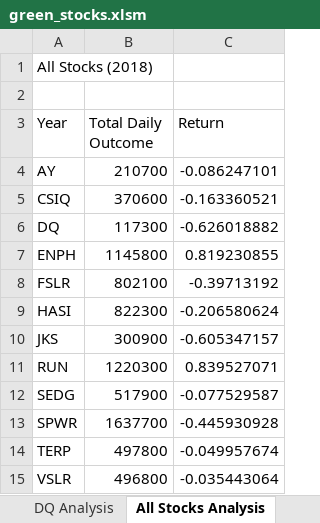
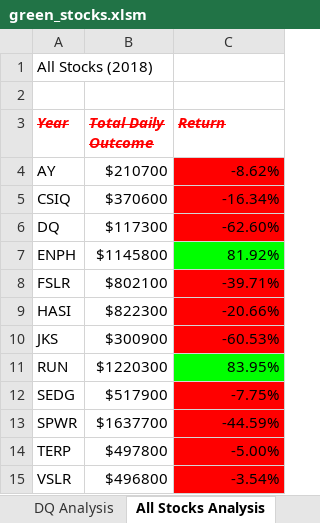
Before and after one commit to JoseCalucag/Stock_Analysis, an Excel workbook: green_stocks.xlsm, sheet All Stocks Analysis, drawn as a sheet; values as stored, in another font and other column widths than the file's, no borders; the diff names each change by its address in the sheet, - before the commit and + after, or states it on an @@ line.

Commit message:
Add files via upload

```diff
--- a/green_stocks.xlsm (sheet All Stocks Analysis)
+++ b/green_stocks.xlsm (sheet All Stocks Analysis)
@@ A3:C3 bold: off → on, italic: off → on, strikethrough: off → on, text colour: black → #FF0000 @@
-B4 (Total Daily Outcome): 210700
+B4 (Total Daily Outcome): $210700
-C4 (Return): -0.086247101
+C4 (Return): -8.62%
-C4:C6 fill: none
+C4:C6 fill: #FF0000
-B5 (Total Daily Outcome): 370600
+B5 (Total Daily Outcome): $370600
-C5 (Return): -0.163360521
+C5 (Return): -16.34%
-B6 (Total Daily Outcome): 117300
+B6 (Total Daily Outcome): $117300
-C6 (Return): -0.626018882
+C6 (Return): -62.60%
-B7 (Total Daily Outcome): 1145800
+B7 (Total Daily Outcome): $1145800
-C7 (Return): 0.819230855
+C7 (Return): 81.92%
-C7 fill: none
+C7 fill: #00FF00
-B8 (Total Daily Outcome): 802100
+B8 (Total Daily Outcome): $802100
-C8 (Return): -0.39713192
+C8 (Return): -39.71%
-C8:C10 fill: none
+C8:C10 fill: #FF0000
-B9 (Total Daily Outcome): 822300
+B9 (Total Daily Outcome): $822300
-C9 (Return): -0.206580624
+C9 (Return): -20.66%
-B10 (Total Daily Outcome): 300900
+B10 (Total Daily Outcome): $300900
-C10 (Return): -0.605347157
+C10 (Return): -60.53%
-B11 (Total Daily Outcome): 1220300
+B11 (Total Daily Outcome): $1220300
-C11 (Return): 0.839527071
+C11 (Return): 83.95%
-C11 fill: none
+C11 fill: #00FF00
-B12 (Total Daily Outcome): 517900
+B12 (Total Daily Outcome): $517900
-C12 (Return): -0.077529587
+C12 (Return): -7.75%
-C12:C15 fill: none
+C12:C15 fill: #FF0000
-B13 (Total Daily Outcome): 1637700
+B13 (Total Daily Outcome): $1637700
-C13 (Return): -0.445930928
+C13 (Return): -44.59%
-B14 (Total Daily Outcome): 497800
+B14 (Total Daily Outcome): $497800
-C14 (Return): -0.049957674
+C14 (Return): -5.00%
-B15 (Total Daily Outcome): 496800
+B15 (Total Daily Outcome): $496800
-C15 (Return): -0.035443064
+C15 (Return): -3.54%
```
Also changed, not shown: other sheet tabs.
